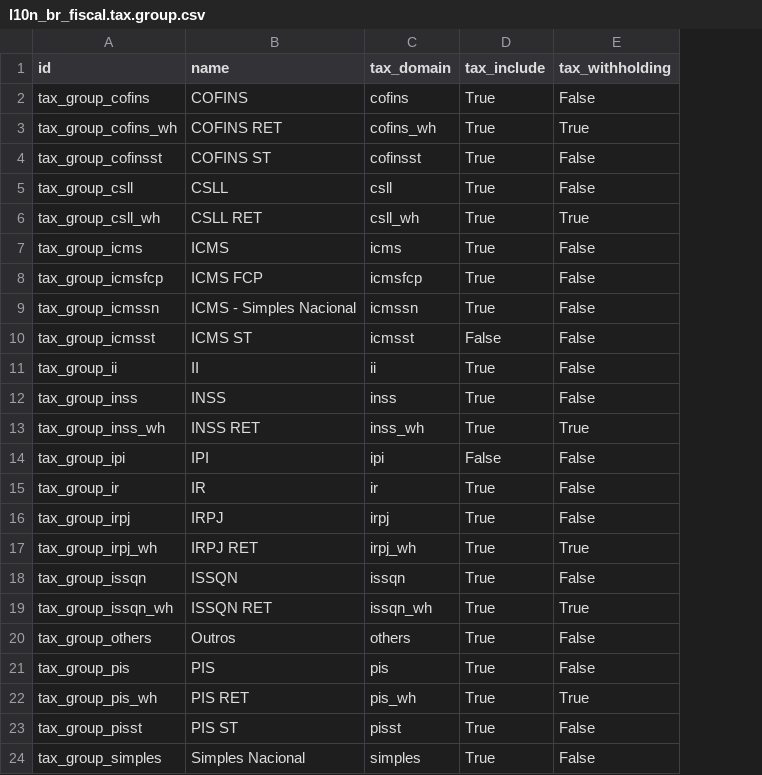
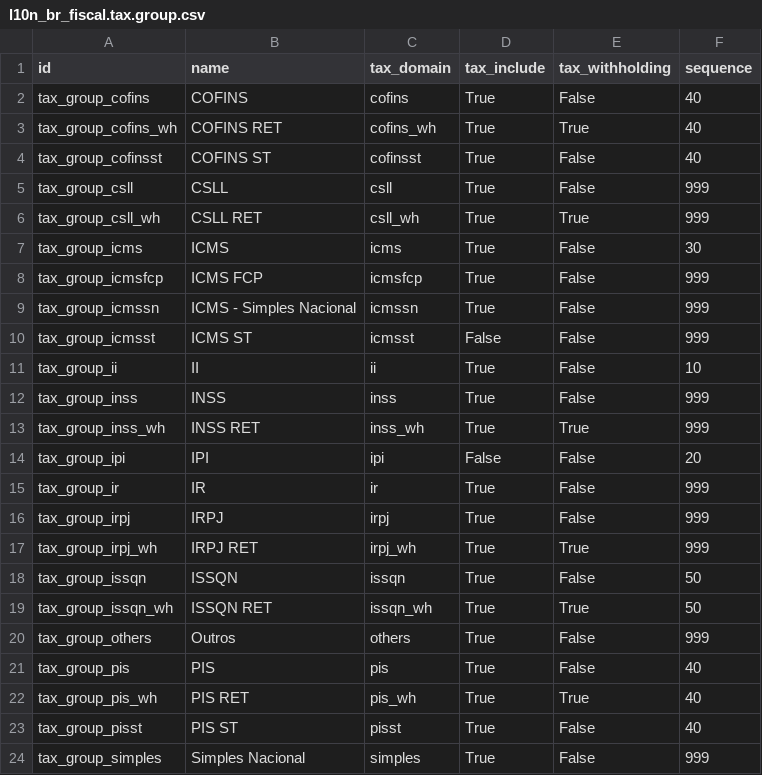
Before and after one commit to odoo-brazil/l10n-brazil, a CSV file: l10n_br_fiscal/data/l10n_br_fiscal.tax.group.csv, drawn as a sheet; the diff names each change by its address in the sheet, - before the commit and + after, or states it on an @@ line.

```diff
--- a/l10n_br_fiscal/data/l10n_br_fiscal.tax.group.csv
+++ b/l10n_br_fiscal/data/l10n_br_fiscal.tax.group.csv
+column F (sequence), rows 2-24: 40 | 40 | 40 | 999 | 999 | 30 | 999 | 999 | 999 | 10 | 999 | 999 | 20 | 999 | 999 | 999 | 50 | 50 | 999 | 40 | 40 | 40 | 999
```
Also changed, not shown: l10n_br_fiscal/data/l10n_br_fiscal.tax.csv.
